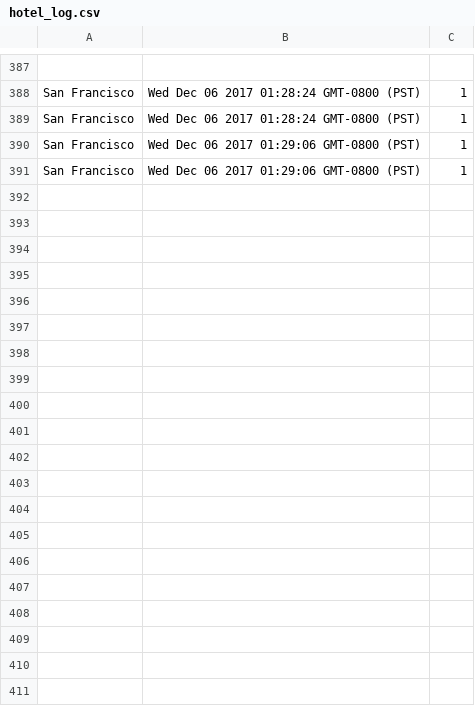
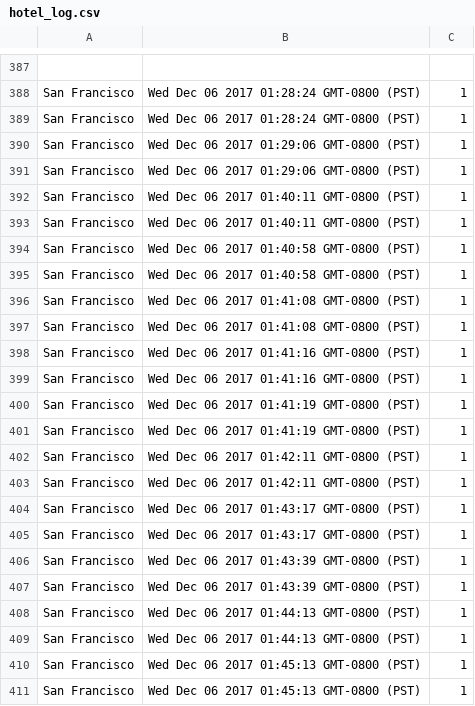
Before and after one commit to ashishvirani7/Kayak, a CSV file: kayakbackend/hotel_log.csv, drawn as a sheet; only a part is shown, gaps mark what is left out; the diff covers the shown part only.

```diff
--- a/kayakbackend/hotel_log.csv
+++ b/kayakbackend/hotel_log.csv
@@ -391 +391,21 @@ San Francisco,Wed Dec 06 2017 01:29:06 GMT-0800 (PST),1
 San Francisco,Wed Dec 06 2017 01:29:06 GMT-0800 (PST),1
+San Francisco,Wed Dec 06 2017 01:40:11 GMT-0800 (PST),1
+San Francisco,Wed Dec 06 2017 01:40:11 GMT-0800 (PST),1
+San Francisco,Wed Dec 06 2017 01:40:58 GMT-0800 (PST),1
+San Francisco,Wed Dec 06 2017 01:40:58 GMT-0800 (PST),1
+San Francisco,Wed Dec 06 2017 01:41:08 GMT-0800 (PST),1
+San Francisco,Wed Dec 06 2017 01:41:08 GMT-0800 (PST),1
+San Francisco,Wed Dec 06 2017 01:41:16 GMT-0800 (PST),1
+San Francisco,Wed Dec 06 2017 01:41:16 GMT-0800 (PST),1
+San Francisco,Wed Dec 06 2017 01:41:19 GMT-0800 (PST),1
+San Francisco,Wed Dec 06 2017 01:41:19 GMT-0800 (PST),1
+San Francisco,Wed Dec 06 2017 01:42:11 GMT-0800 (PST),1
+San Francisco,Wed Dec 06 2017 01:42:11 GMT-0800 (PST),1
+San Francisco,Wed Dec 06 2017 01:43:17 GMT-0800 (PST),1
+San Francisco,Wed Dec 06 2017 01:43:17 GMT-0800 (PST),1
+San Francisco,Wed Dec 06 2017 01:43:39 GMT-0800 (PST),1
+San Francisco,Wed Dec 06 2017 01:43:39 GMT-0800 (PST),1
+San Francisco,Wed Dec 06 2017 01:44:13 GMT-0800 (PST),1
+San Francisco,Wed Dec 06 2017 01:44:13 GMT-0800 (PST),1
+San Francisco,Wed Dec 06 2017 01:45:13 GMT-0800 (PST),1
+San Francisco,Wed Dec 06 2017 01:45:13 GMT-0800 (PST),1
```
Also changed, not shown: 20 added rows elsewhere in this file, 7 other files.
